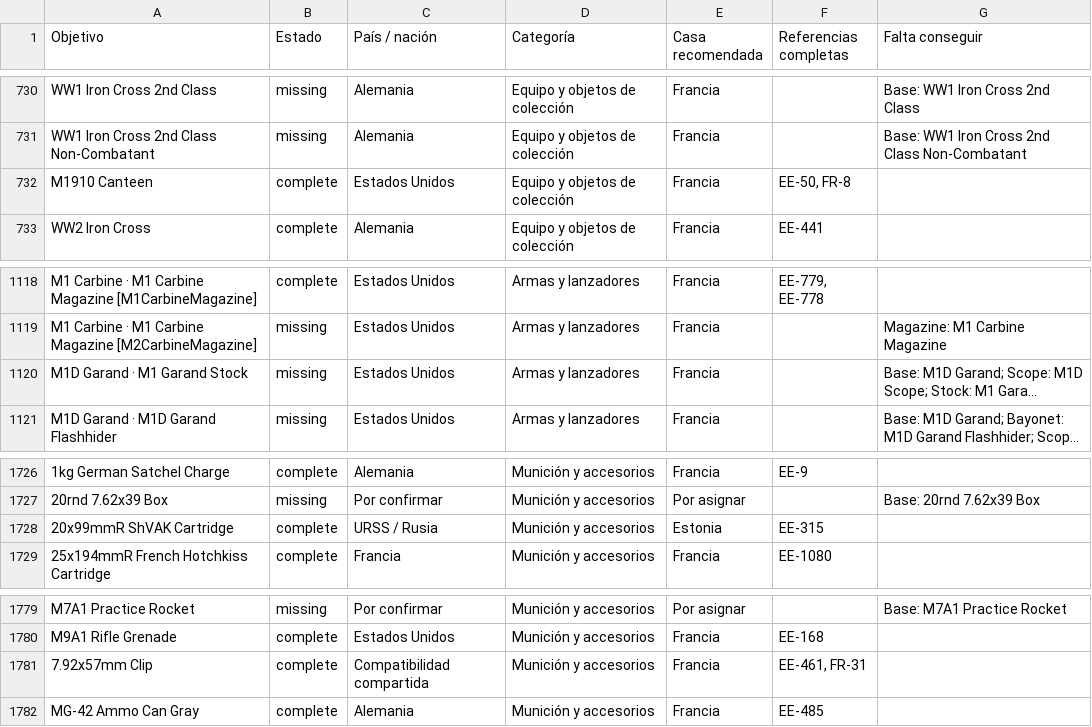
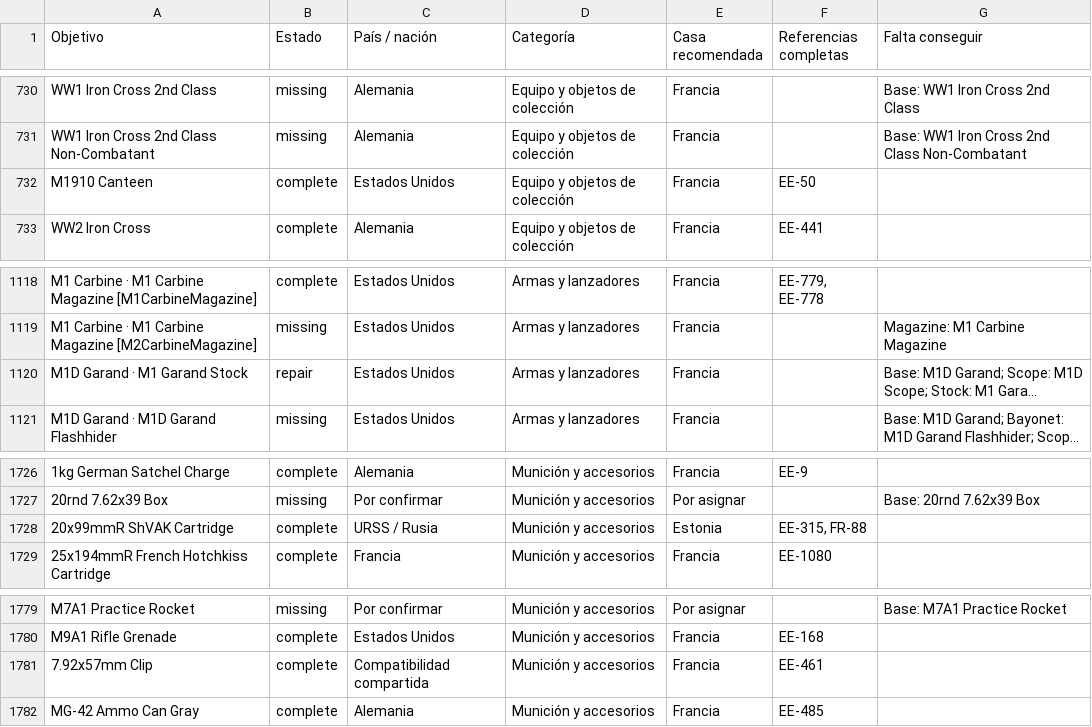
Before and after one commit to manuelrodriguezacosta05-tech/osta-archivo-coleccion, a CSV file: docs/objetivos-coleccion.csv, drawn as a sheet; only a part is shown, gaps mark what is left out; long unchanged cells end in …; the diff covers the shown part only; the diff names each change by its address in the sheet, - before the commit and + after, or states it on an @@ line.

```diff
--- a/docs/objetivos-coleccion.csv
+++ b/docs/objetivos-coleccion.csv
-F732 (Referencias completas): EE-50, FR-8
+F732 (Referencias completas): EE-50
-B1120 (Estado): missing
+B1120 (Estado): repair
-F1728 (Referencias completas): EE-315
+F1728 (Referencias completas): EE-315, FR-88
-F1781 (Referencias completas): EE-461, FR-31
+F1781 (Referencias completas): EE-461
```
Also changed, not shown: 15 edited cells elsewhere in this file, 6 other files.
